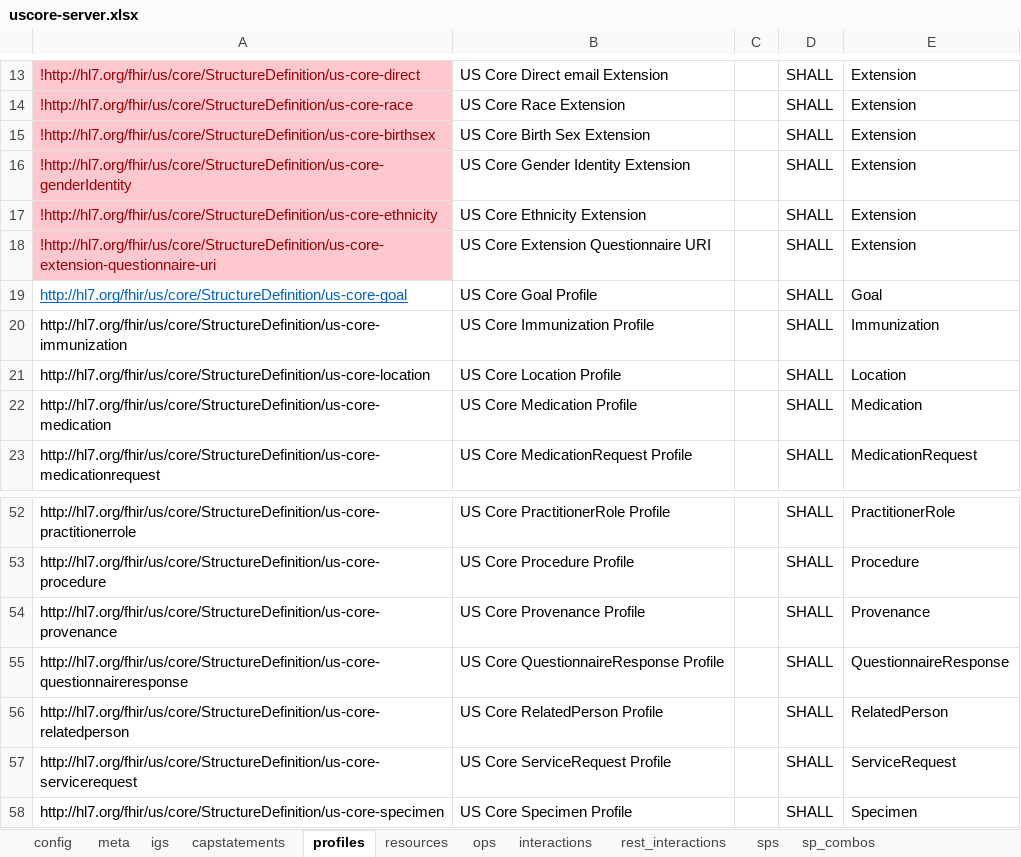
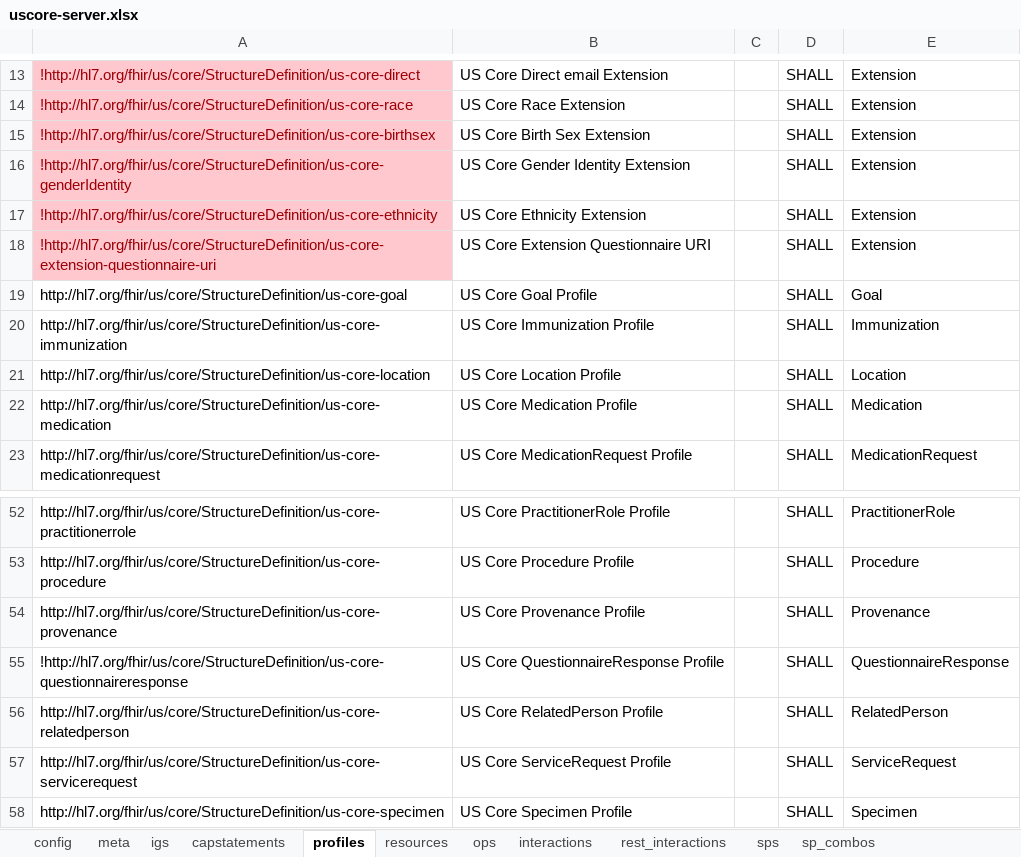
Before and after one commit to HL7/US-Core, an Excel workbook: input/resources_spreadsheets/uscore-server.xlsx, sheet profiles, drawn as a sheet; only a part is shown, gaps mark what is left out; values as stored, in another font and other column widths than the file's, no borders; conditional formats not drawn; the diff names each change by its address in the sheet, - before the commit and + after, or states it on an @@ line.

```diff
--- a/input/resources_spreadsheets/uscore-server.xlsx (sheet profiles)
+++ b/input/resources_spreadsheets/uscore-server.xlsx (sheet profiles)
@@ A19 underline: on → off, text colour: #0563C1 → black @@
-A55: http://hl7.org/fhir/us/core/StructureDefinition/us-core-questionnaireresponse
+A55: !http://hl7.org/fhir/us/core/StructureDefinition/us-core-questionnaireresponse
```
Also changed, not shown: sheet sps, sheet igs, sheet resources, input/resources_spreadsheets/uscore-client.xlsx, 21 other files.
